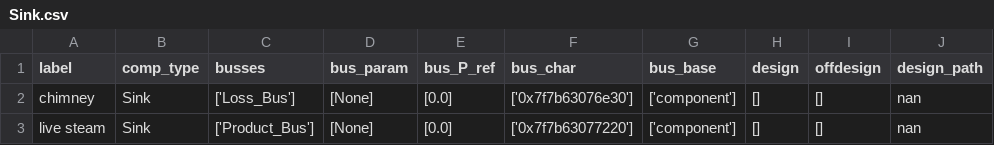
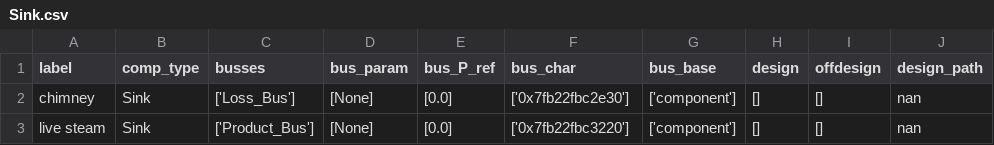
Before and after one commit to aburabazam/Chemical-Exergy-in-TESPy, a CSV file: stable/components/Sink.csv, drawn as a sheet; only a part is shown; the diff names each change by its address in the sheet, - before the commit and + after, or states it on an @@ line.

```diff
--- a/stable/components/Sink.csv
+++ b/stable/components/Sink.csv
-F2 (bus_char): ['0x7f7b63076e30']
+F2 (bus_char): ['0x7fb22fbc2e30']
-F3 (bus_char): ['0x7f7b63077220']
+F3 (bus_char): ['0x7fb22fbc3220']
```
Also changed, not shown: stable/components/Compressor.csv, stable/components/DiabaticCombustionChamber.csv, 9 other files.
